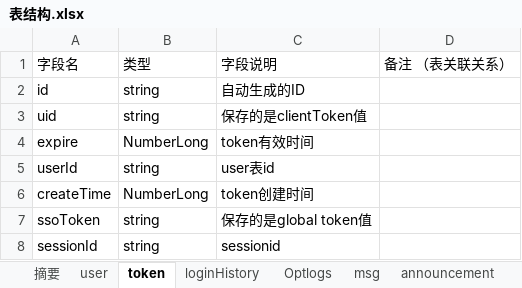
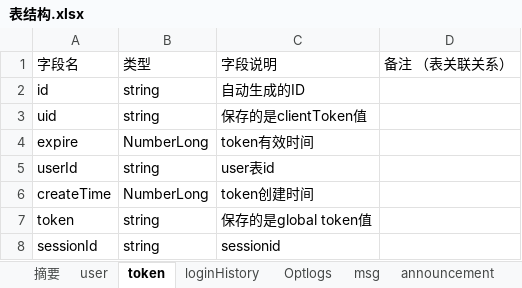
Before and after one commit to xiangwenhu/BabyDiary, an Excel workbook: BD/documents/设计文档/表结构.xlsx, sheet token, drawn as a sheet; values as stored, in another font and other column widths than the file's, no borders; the diff names each change by its address in the sheet, - before the commit and + after, or states it on an @@ line.

```diff
--- a/BD/documents/设计文档/表结构.xlsx (sheet token)
+++ b/BD/documents/设计文档/表结构.xlsx (sheet token)
-A7: ssoToken
+A7: token
```
Also changed, not shown: 12 other files.
